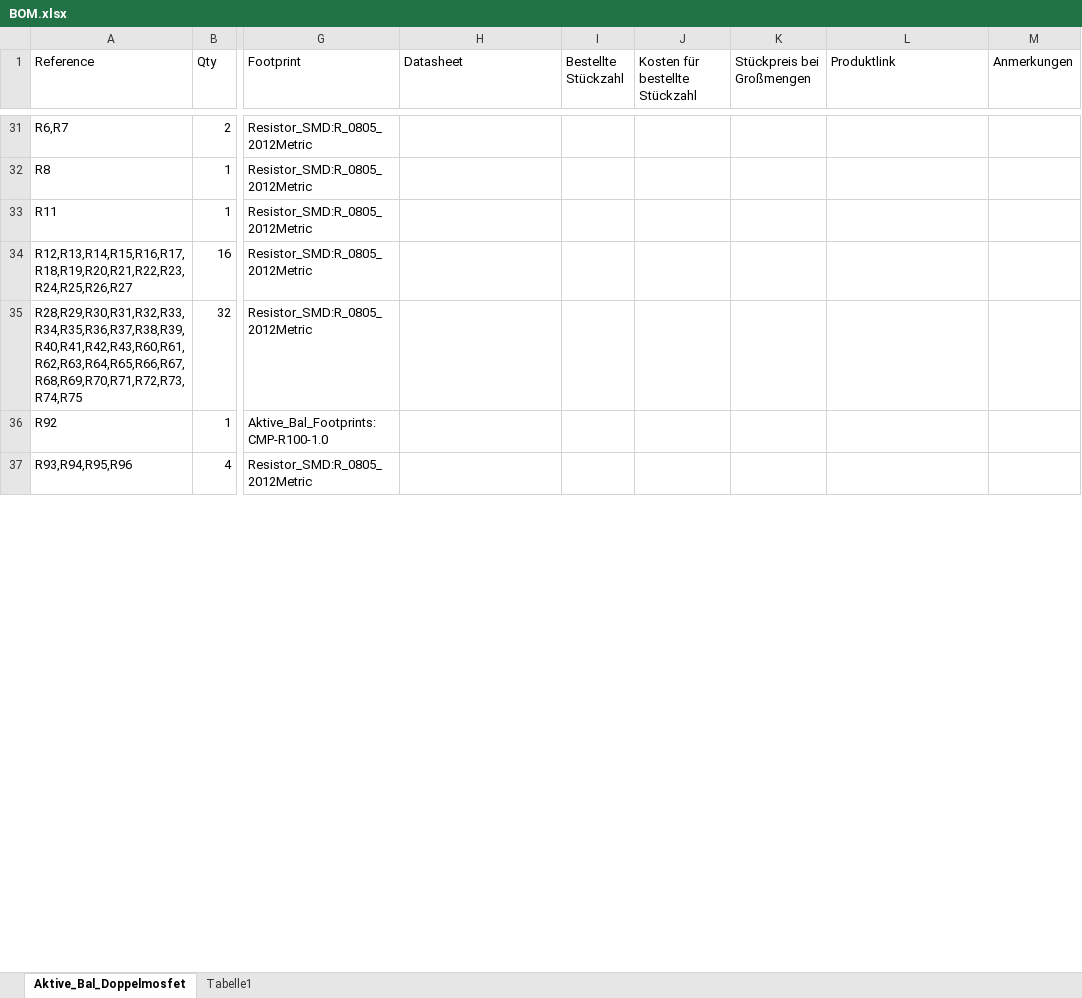
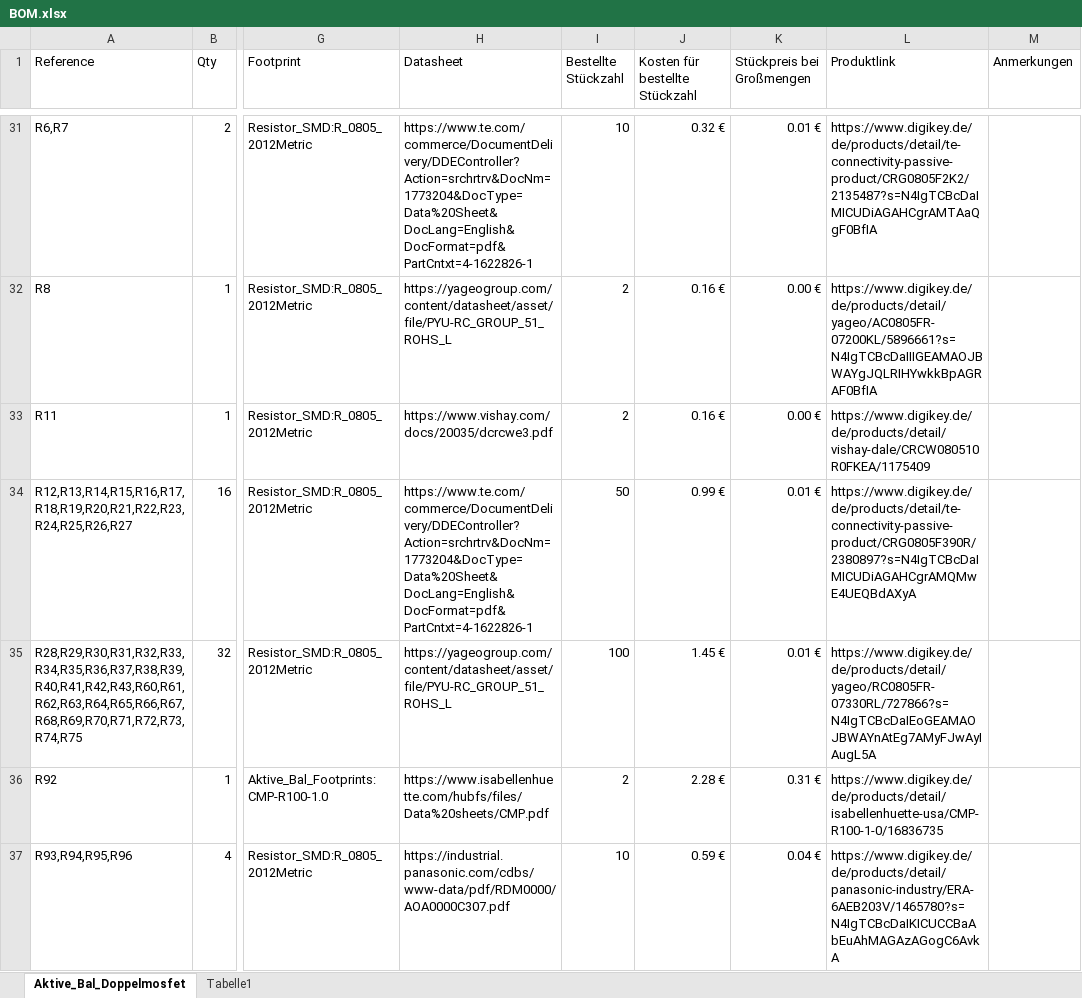
Before and after one commit to QuarkBaellchen5/active-balancing, an Excel workbook: Abgabe/BOM.xlsx, sheet Aktive_Bal_Doppelmosfet, drawn as a sheet; only a part is shown, gaps mark what is left out; values as stored, in another font and other column widths than the file's, no borders; table styles not drawn; the diff covers the shown part only; the diff names each change by its address in the sheet, - before the commit and + after, or states it on an @@ line.

```diff
--- a/Abgabe/BOM.xlsx (sheet Aktive_Bal_Doppelmosfet)
+++ b/Abgabe/BOM.xlsx (sheet Aktive_Bal_Doppelmosfet)
-H31 (Datasheet): (empty)
+H31 (Datasheet): https://www.te.com/commerce/DocumentDelivery/DDEController?Action=srchrtrv&DocNm=1773204&DocType=Data%20Sheet&DocLang=English&DocFormat=pdf&PartCntxt=4-1622826-1
-I31 (Bestellte Stückzahl): (empty)
+I31 (Bestellte Stückzahl): 10
-J31 (Kosten für bestellte Stückzahl): (empty)
+J31 (Kosten für bestellte Stückzahl): 0.32 €
-K31 (Stückpreis bei Großmengen): (empty)
+K31 (Stückpreis bei Großmengen): 0.01 €
-L31 (Produktlink): (empty)
+L31 (Produktlink): https://www.digikey.de/de/products/detail/te-connectivity-passive-product/CRG0805F2K2/2135487?s=N4IgTCBcDaIMICUDiAGAHCgrAMTAaQgF0BfIA
-H32 (Datasheet): (empty)
+H32 (Datasheet): https://yageogroup.com/content/datasheet/asset/file/PYU-RC_GROUP_51_ROHS_L
-I32:I33 (Bestellte Stückzahl): (empty)
+I32:I33 (Bestellte Stückzahl): 2
-J32:J33 (Kosten für bestellte Stückzahl): (empty)
+J32:J33 (Kosten für bestellte Stückzahl): 0.16 €
-K32:K33 (Stückpreis bei Großmengen): (empty)
+K32:K33 (Stückpreis bei Großmengen): 0.00 €
-L32 (Produktlink): (empty)
+L32 (Produktlink): https://www.digikey.de/de/products/detail/yageo/AC0805FR-07200KL/5896661?s=N4IgTCBcDaIIIGEAMAOJBWAYgJQLRIHYwkkBpAGRAF0BfIA
-H33 (Datasheet): (empty)
+H33 (Datasheet): https://www.vishay.com/docs/20035/dcrcwe3.pdf
-L33 (Produktlink): (empty)
+L33 (Produktlink): https://www.digikey.de/de/products/detail/vishay-dale/CRCW080510R0FKEA/1175409
-H34 (Datasheet): (empty)
+H34 (Datasheet): https://www.te.com/commerce/DocumentDelivery/DDEController?Action=srchrtrv&DocNm=1773204&DocType=Data%20Sheet&DocLang=English&DocFormat=pdf&PartCntxt=4-1622826-1
-I34 (Bestellte Stückzahl): (empty)
+I34 (Bestellte Stückzahl): 50
-J34 (Kosten für bestellte Stückzahl): (empty)
+J34 (Kosten für bestellte Stückzahl): 0.99 €
-K34:K35 (Stückpreis bei Großmengen): (empty)
+K34:K35 (Stückpreis bei Großmengen): 0.01 €
-L34 (Produktlink): (empty)
+L34 (Produktlink): https://www.digikey.de/de/products/detail/te-connectivity-passive-product/CRG0805F390R/2380897?s=N4IgTCBcDaIMICUDiAGAHCgrAMQMwE4UEQBdAXyA
-H35 (Datasheet): (empty)
+H35 (Datasheet): https://yageogroup.com/content/datasheet/asset/file/PYU-RC_GROUP_51_ROHS_L
-I35 (Bestellte Stückzahl): (empty)
+I35 (Bestellte Stückzahl): 100
-J35 (Kosten für bestellte Stückzahl): (empty)
+J35 (Kosten für bestellte Stückzahl): 1.45 €
-L35 (Produktlink): (empty)
+L35 (Produktlink): https://www.digikey.de/de/products/detail/yageo/RC0805FR-07330RL/727866?s=N4IgTCBcDaIEoGEAMAOJBWAYnAtEg7AMyFJwAyIAugL5A
-H36 (Datasheet): (empty)
+H36 (Datasheet): https://www.isabellenhuette.com/hubfs/files/Data%20sheets/CMP.pdf
-I36 (Bestellte Stückzahl): (empty)
+I36 (Bestellte Stückzahl): 2
-J36 (Kosten für bestellte Stückzahl): (empty)
+J36 (Kosten für bestellte Stückzahl): 2.28 €
-K36 (Stückpreis bei Großmengen): (empty)
+K36 (Stückpreis bei Großmengen): 0.31 €
-L36 (Produktlink): (empty)
+L36 (Produktlink): https://www.digikey.de/de/products/detail/isabellenhuette-usa/CMP-R100-1-0/16836735
-H37 (Datasheet): (empty)
+H37 (Datasheet): https://industrial.panasonic.com/cdbs/www-data/pdf/RDM0000/AOA0000C307.pdf
-I37 (Bestellte Stückzahl): (empty)
+I37 (Bestellte Stückzahl): 10
-J37 (Kosten für bestellte Stückzahl): (empty)
+J37 (Kosten für bestellte Stückzahl): 0.59 €
-K37 (Stückpreis bei Großmengen): (empty)
+K37 (Stückpreis bei Großmengen): 0.04 €
-L37 (Produktlink): (empty)
+L37 (Produktlink): https://www.digikey.de/de/products/detail/panasonic-industry/ERA-6AEB203V/1465780?s=N4IgTCBcDaIKICUCCBaAbEuAhMAGAzAGogC6AvkA
```
Also changed, not shown: 1 added row, 130 edited cells and cell formats elsewhere in this sheet, Bauteillisten/Bestellliste_DigiKey_V7.xlsx, 2 other files.
